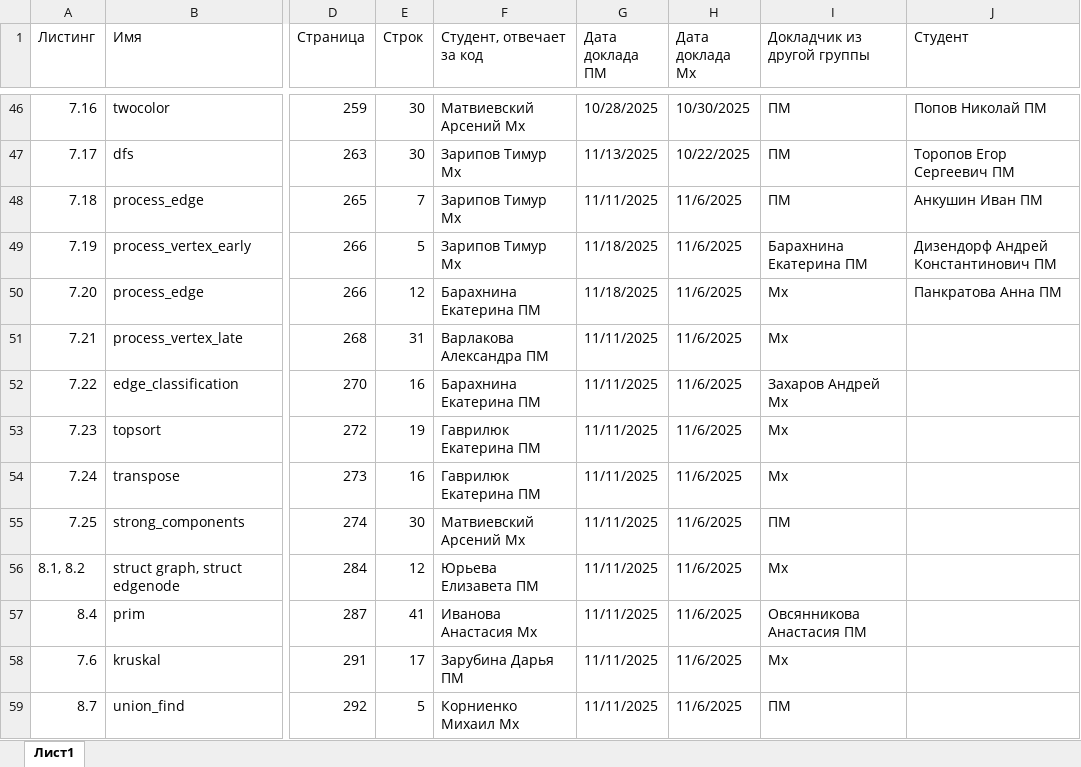
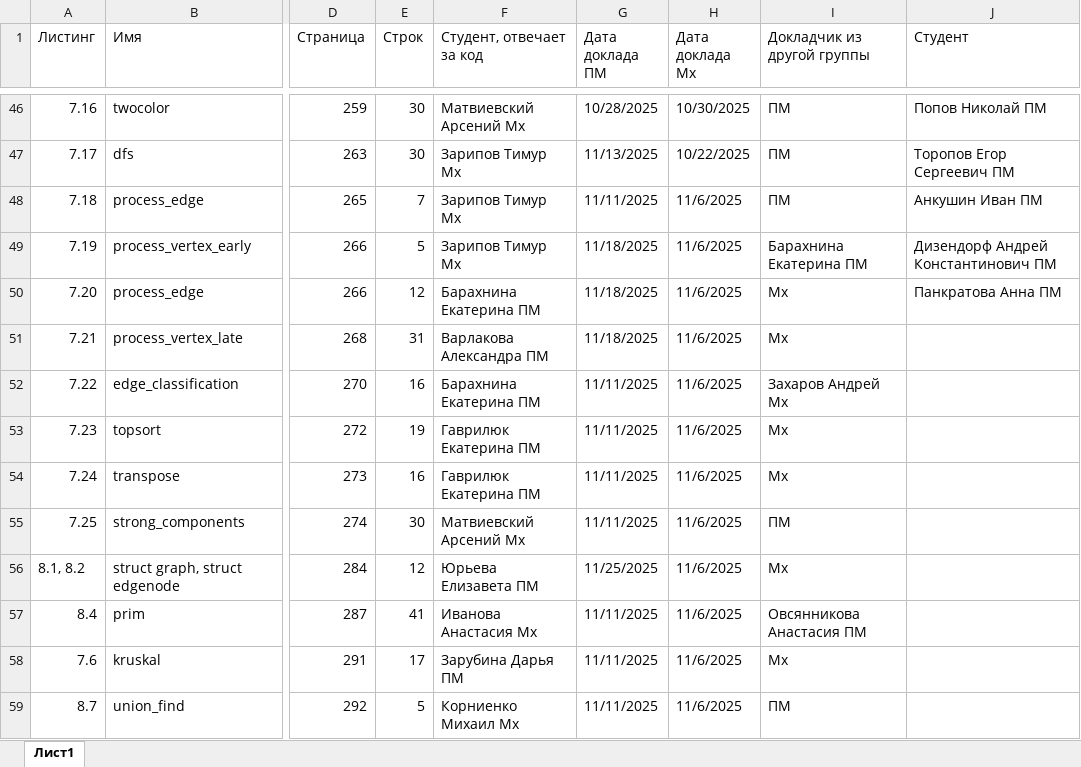
Before and after one commit to yuliannaa345/AiSD2025, an Excel workbook: SkienAlgsListFinal.xlsx, sheet Лист1, drawn as a sheet; only a part is shown, gaps mark what is left out; values as stored, in another font and other column widths than the file's, no cell formats; table styles not drawn; the diff covers the shown part only; the diff names each change by its address in the sheet, - before the commit and + after, or states it on an @@ line.

Commit message:
SkienAlgsListFinal updated

```diff
--- a/SkienAlgsListFinal.xlsx (sheet Лист1)
+++ b/SkienAlgsListFinal.xlsx (sheet Лист1)
-G51 (Дата доклада ПМ): 11/11/2025
+G51 (Дата доклада ПМ): 11/18/2025
-G56 (Дата доклада ПМ): 11/11/2025
+G56 (Дата доклада ПМ): 11/25/2025
```
Also changed, not shown: 9 edited cells elsewhere in this sheet, cell formats.
